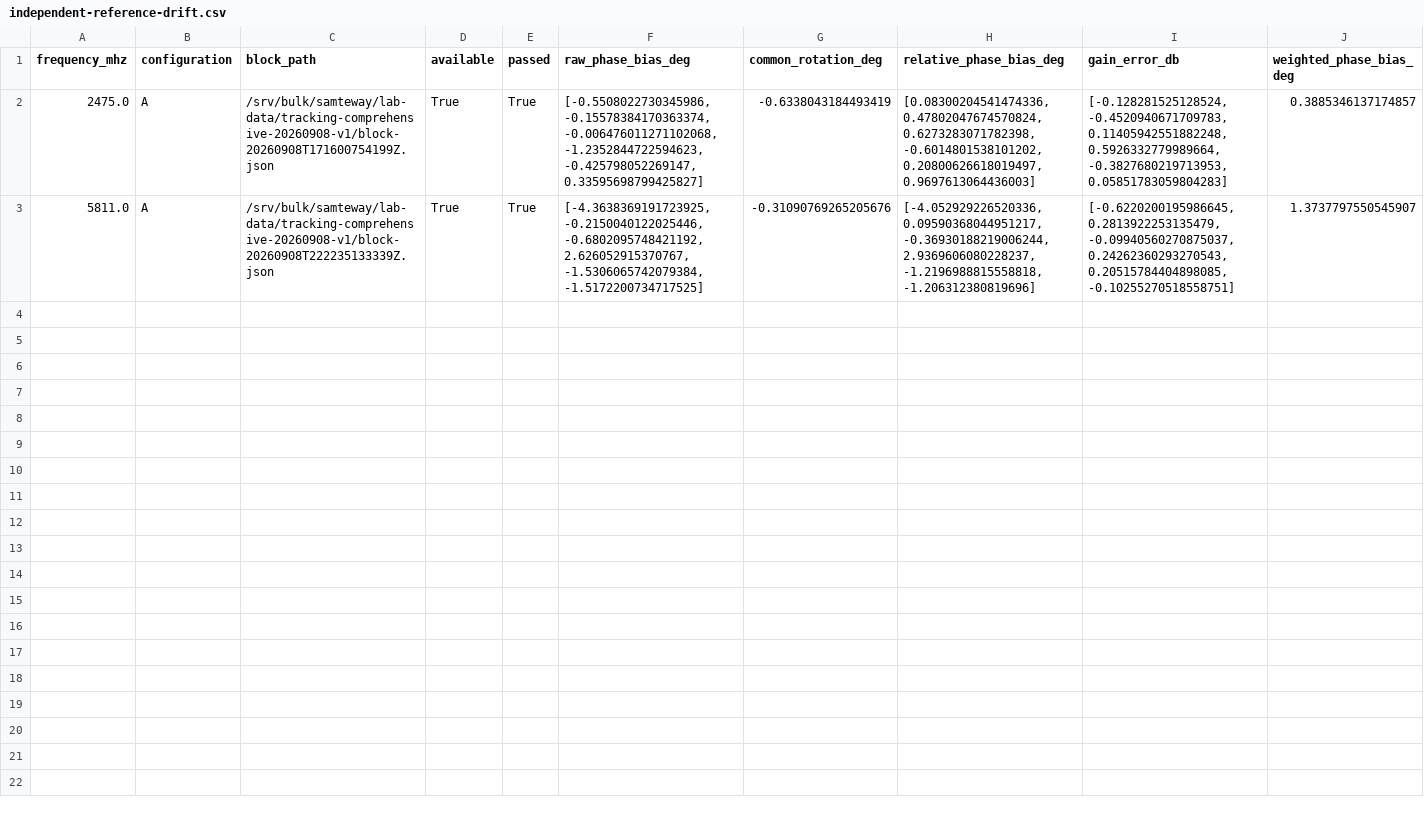
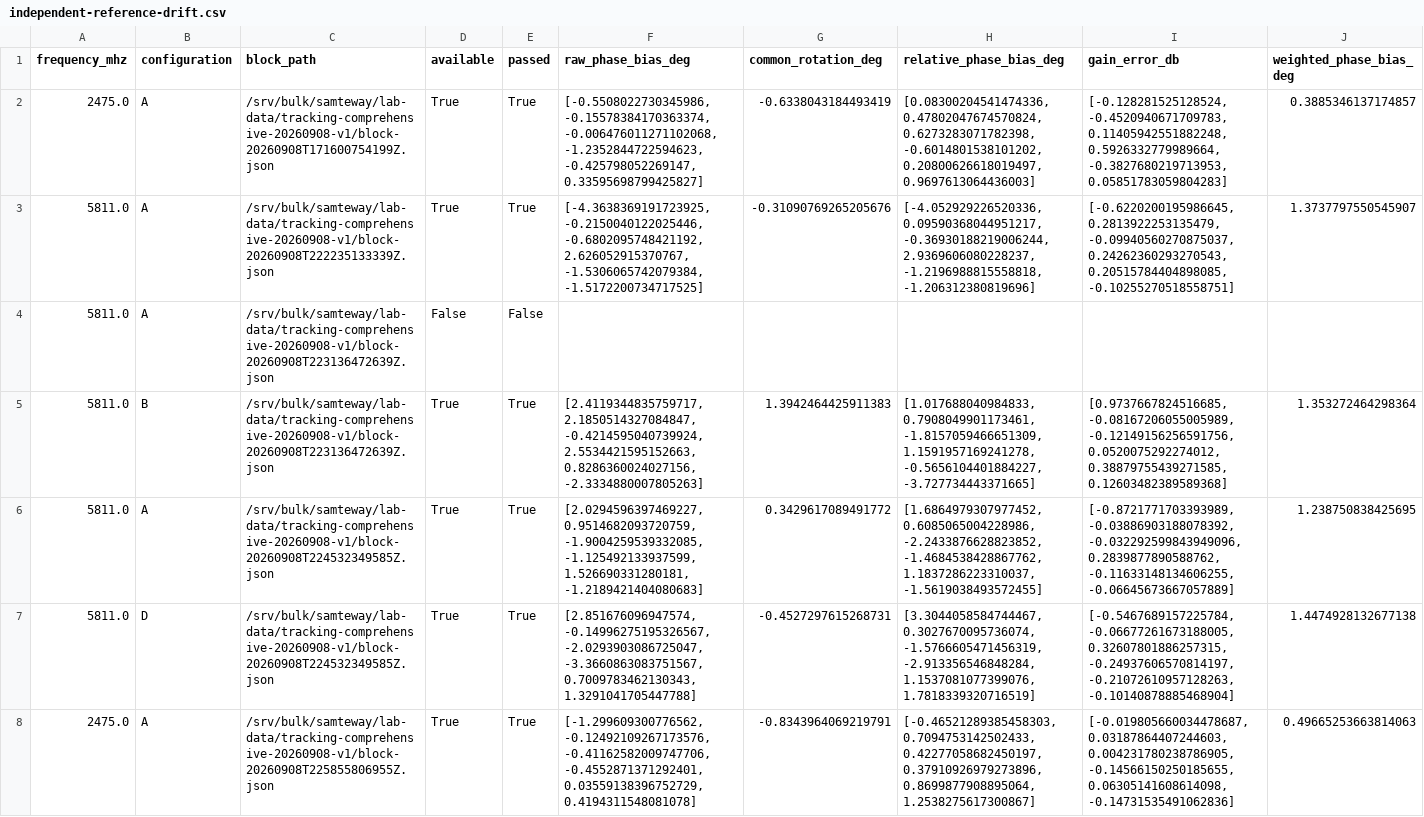
Before and after one commit to misko/smateway, a CSV file: docs/comprehensive_fast_switching/data/independent-reference-drift.csv, drawn as a sheet; only a part is shown; rows hold the shown columns only; the diff names each change by its address in the sheet, - before the commit and + after, or states it on an @@ line.

```diff
--- a/docs/comprehensive_fast_switching/data/independent-reference-drift.csv
+++ b/docs/comprehensive_fast_switching/data/independent-reference-drift.csv
+row 4: 5811.0 | A | /srv/bulk/samteway/lab-data/tracking-comprehensive-20260908-v1/block-20260908T223136472639Z.json | False | False
+row 5: 5811.0 | B | /srv/bulk/samteway/lab-data/tracking-comprehensive-20260908-v1/block-20260908T223136472639Z.json | True | True | [2.4119344835759717, 2.1850514327084847, -0.4214595040739924, 2.5534421595152663, 0.8286360024027156, -2.3334880007805263] | 1.3942464425911383 | [1.017688040984833, 0.7908049901173461, -1.8157059466651309, 1.1591957169241278, -0.5656104401884227, -3.727734443371665] | [0.9737667824516685, -0.08167206055005989, -0.12149156256591756, 0.0520075292274012, 0.38879755439271585, 0.12603482389589368] | 1.353272464298364
+row 6: 5811.0 | A | /srv/bulk/samteway/lab-data/tracking-comprehensive-20260908-v1/block-20260908T224532349585Z.json | True | True | [2.0294596397469227, 0.9514682093720759, -1.9004259539332085, -1.125492133937599, 1.526690331280181, -1.2189421404080683] | 0.3429617089491772 | [1.6864979307977452, 0.6085065004228986, -2.2433876628823852, -1.4684538428867762, 1.1837286223310037, -1.5619038493572455] | [-0.8721771703393989, -0.03886903188078392, -0.032292599843949096, 0.2839877890588762, -0.11633148134606255, -0.06645673667057889] | 1.238750838425695
+row 7: 5811.0 | D | /srv/bulk/samteway/lab-data/tracking-comprehensive-20260908-v1/block-20260908T224532349585Z.json | True | True | [2.851676096947574, -0.14996275195326567, -2.0293903086725047, -3.3660863083751567, 0.7009783462130343, 1.3291041705447788] | -0.4527297615268731 | [3.3044058584744467, 0.3027670095736074, -1.5766605471456319, -2.913356546848284, 1.1537081077399076, 1.7818339320716519] | [-0.5467689157225784, -0.06677261673188005, 0.32607801886257315, -0.24937606570814197, -0.21072610957128263, -0.10140878885468904] | 1.4474928132677138
+row 8: 2475.0 | A | /srv/bulk/samteway/lab-data/tracking-comprehensive-20260908-v1/block-20260908T225855806955Z.json | True | True | [-1.299609300776562, -0.12492109267173576, -0.41162582009747706, -0.4552871371292401, 0.03559138396752729, 0.4194311548081078] | -0.8343964069219791 | [-0.46521289385458303, 0.7094753142502433, 0.42277058682450197, 0.37910926979273896, 0.8699877908895064, 1.2538275617300867] | [-0.019805660034478687, 0.03187864407244603, 0.004231780238786905, -0.14566150250185655, 0.06305141608614098, -0.14731535491062836] | 0.49665253663814063
```
Also changed, not shown: docs/comprehensive_fast_switching/data/ambient-block-size-controls.csv, docs/comprehensive_fast_switching/data/frequency-coverage.csv, 30 other files.
